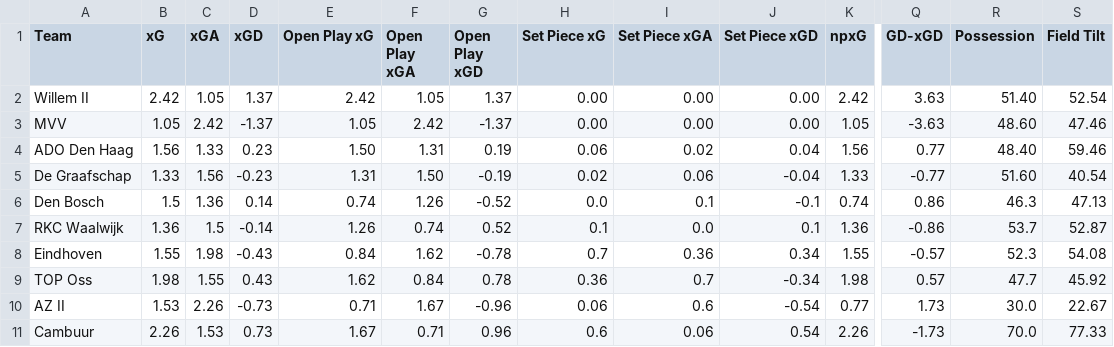
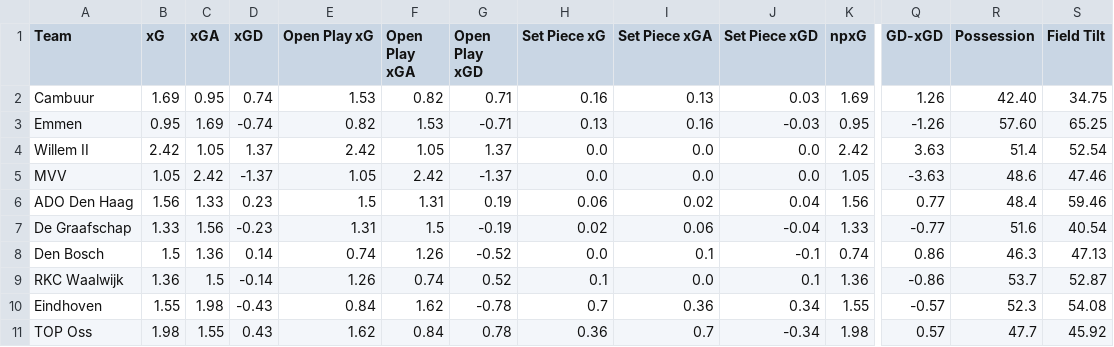
Before and after one commit to emrahderel/Post_Match_App, a CSV file: Stat_Files/Eerste Divisie 25-26.csv, drawn as a sheet; only a part is shown, gaps mark what is left out; the shorter side is filled out with more unchanged rows; addresses are those after the commit; rows hold the shown columns only; the diff names each change by its address in the sheet, - before the commit and + after, or states it on an @@ line.

```diff
--- a/Stat_Files/Eerste Divisie 25-26.csv
+++ b/Stat_Files/Eerste Divisie 25-26.csv
+row 2: Cambuur | 1.69 | 0.95 | 0.74 | 1.53 | 0.82 | 0.71 | 0.16 | 0.13 | 0.03 | 1.69 | 1.26 | 42.40 | 34.75
+row 3: Emmen | 0.95 | 1.69 | -0.74 | 0.82 | 1.53 | -0.71 | 0.13 | 0.16 | -0.03 | 0.95 | -1.26 | 57.60 | 65.25
-H4:H5 (Set Piece xG): 0.00
+H4:H5 (Set Piece xG): 0.0
-I4:I5 (Set Piece xGA): 0.00
+I4:I5 (Set Piece xGA): 0.0
-J4:J5 (Set Piece xGD): 0.00
+J4:J5 (Set Piece xGD): 0.0
-R4 (Possession): 51.40
+R4 (Possession): 51.4
-R5 (Possession): 48.60
+R5 (Possession): 48.6
-E6 (Open Play xG): 1.50
+E6 (Open Play xG): 1.5
-R6 (Possession): 48.40
+R6 (Possession): 48.4
-F7 (Open Play xGA): 1.50
+F7 (Open Play xGA): 1.5
-R7 (Possession): 51.60
+R7 (Possession): 51.6
```
Also changed, not shown: League_Files/Colombian Primera A Full Match List 2026.csv, Stat_Files/Colombian Primera A 2026.csv, 15 other files.
